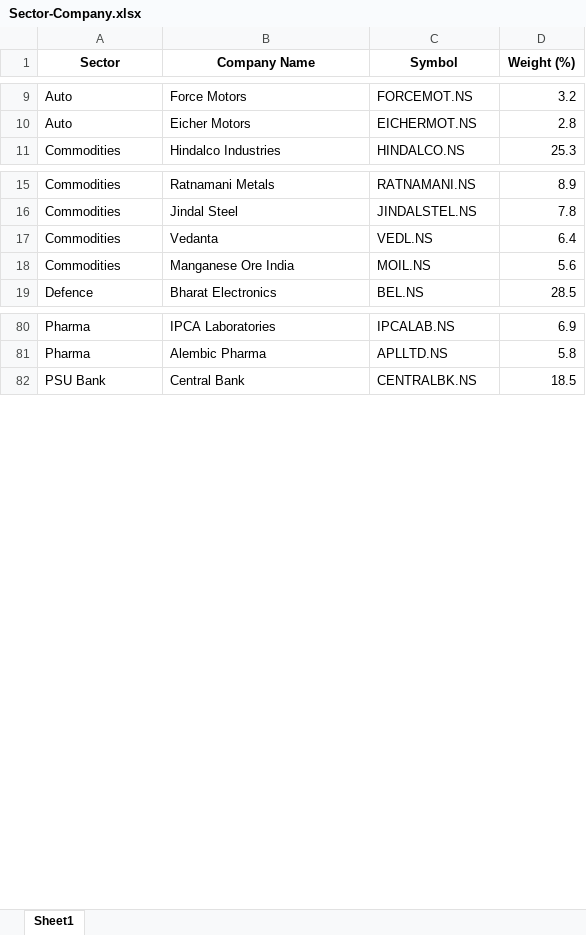
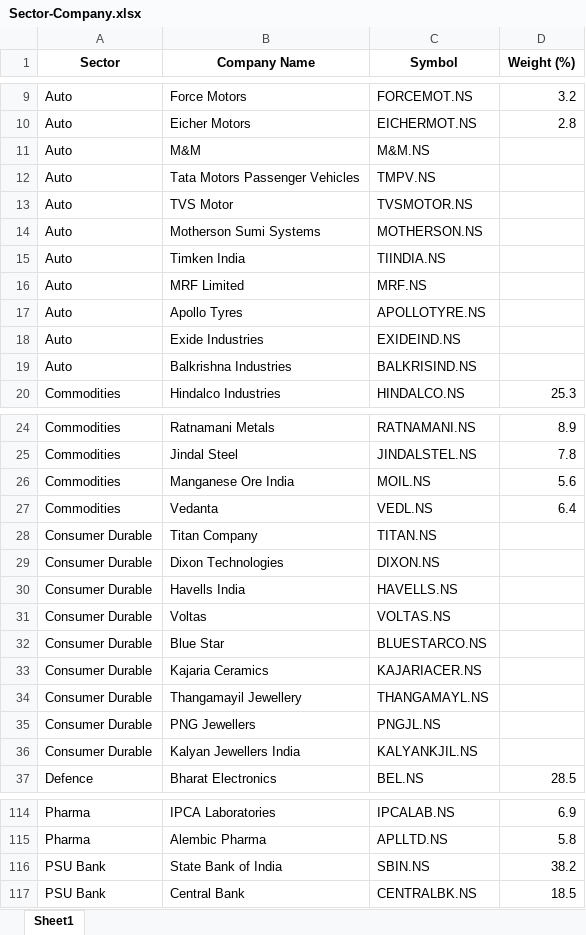
Before and after one commit to prabhuken01/Sector-rotation-v2, an Excel workbook: Sector-Company.xlsx, sheet Sheet1, drawn as a sheet; only a part is shown, gaps mark what is left out; values as stored, in another font and other column widths than the file's, no borders; the diff covers the shown part only; the diff names each change by its address in the sheet, - before the commit and + after, or states it on an @@ line.

```diff
--- a/Sector-Company.xlsx (sheet Sheet1)
+++ b/Sector-Company.xlsx (sheet Sheet1)
+row 11: Auto | M&M | M&M.NS
+row 12: Auto | Tata Motors Passenger Vehicles | TMPV.NS
+row 13: Auto | TVS Motor | TVSMOTOR.NS
+row 14: Auto | Motherson Sumi Systems | MOTHERSON.NS
+row 15: Auto | Timken India | TIINDIA.NS
+row 16: Auto | MRF Limited | MRF.NS
@@ row 121 moved to row 17: Auto @@
+row 18: Auto | Exide Industries | EXIDEIND.NS
+row 19: Auto | Balkrishna Industries | BALKRISIND.NS
@@ row 18 moved to row 26: Commodities @@
+row 28: Consumer Durable | Titan Company | TITAN.NS
+row 29: Consumer Durable | Dixon Technologies | DIXON.NS
+row 30: Consumer Durable | Havells India | HAVELLS.NS
+row 31: Consumer Durable | Voltas | VOLTAS.NS
+row 32: Consumer Durable | Blue Star | BLUESTARCO.NS
+row 33: Consumer Durable | Kajaria Ceramics | KAJARIACER.NS
+row 34: Consumer Durable | Thangamayil Jewellery | THANGAMAYL.NS
+row 35: Consumer Durable | PNG Jewellers | PNGJL.NS
+row 36: Consumer Durable | Kalyan Jewellers India | KALYANKJIL.NS
+row 116: PSU Bank | State Bank of India | SBIN.NS | 38.2
```
Also changed, not shown: 19 added rows, 37 removed rows, 4 moved rows and 5 edited cells elsewhere in this sheet, 5 other files.
